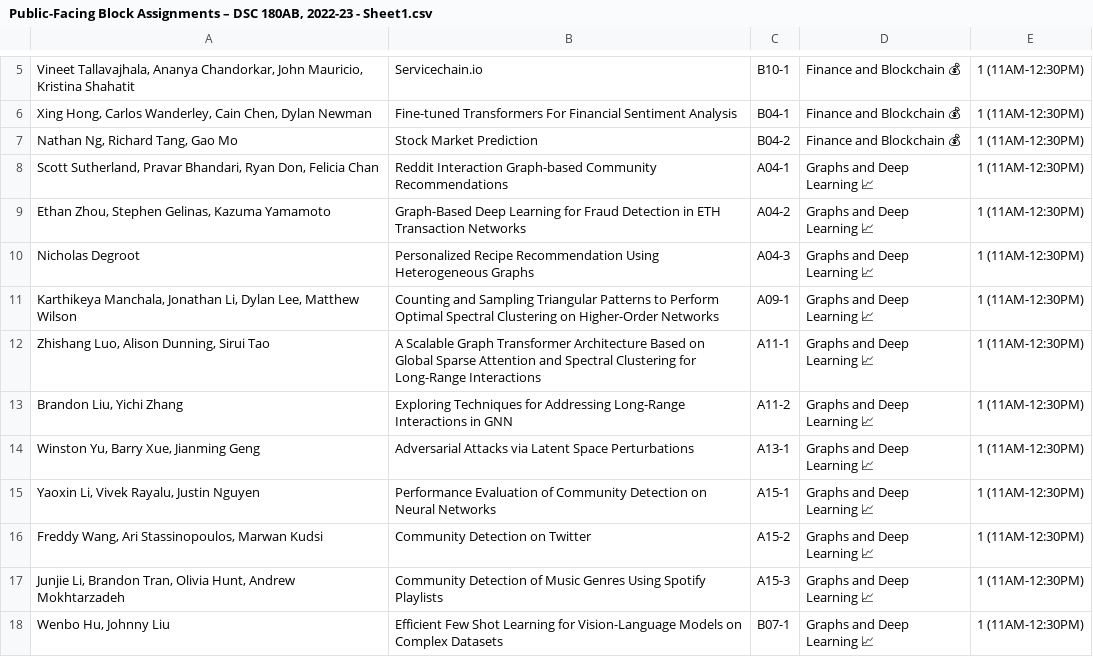
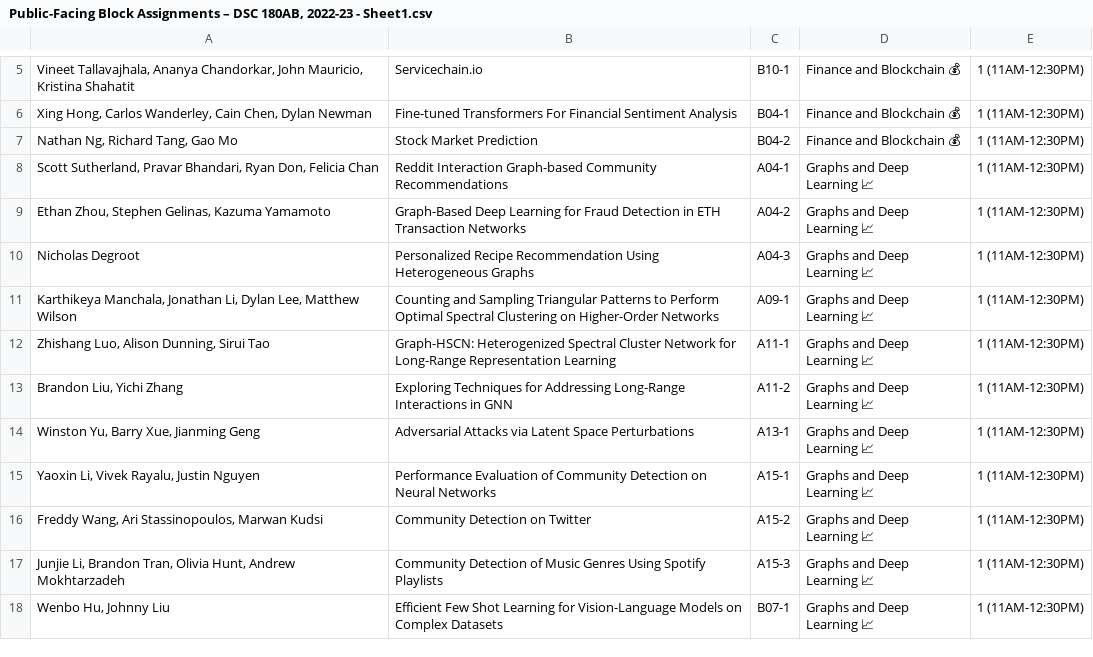
Before and after one commit to DSC-Capstone/showcase-23, a CSV file: scripts/Public-Facing Block Assignments – DSC 180AB, 2022-23 - Sheet1.csv, drawn as a sheet; only a part is shown, gaps mark what is left out.

```diff
--- a/scripts/Public-Facing Block Assignments – DSC 180AB, 2022-23 - Sheet1.csv
+++ b/scripts/Public-Facing Block Assignments – DSC 180AB, 2022-23 - Sheet1.csv
@@ -11,3 +11,3 @@ Nicholas Degroot,Personalized Recipe Recommendation Using Heterogeneous Graphs,A
 "Karthikeya Manchala, Jonathan Li, Dylan Lee, Matthew Wilson",Counting and Sampling Triangular Patterns to Perform Optimal Spectral Clustering on Higher-Order Networks,A09-1,Graphs and Deep Learning 📈,1 (11AM-12:30PM)
-"Zhishang Luo, Alison Dunning, Sirui Tao",A Scalable Graph Transformer Architecture Based on Global Sparse Attention and Spectral Clustering for Long-Range Interactions   ,A11-1,Graphs and Deep Learning 📈,1 (11AM-12:30PM)
+"Zhishang Luo, Alison Dunning, Sirui Tao",Graph-HSCN: Heterogenized Spectral Cluster Network for Long-Range Representation Learning,A11-1,Graphs and Deep Learning 📈,1 (11AM-12:30PM)
 "Brandon Liu, Yichi Zhang",Exploring Techniques for Addressing Long-Range Interactions in GNN,A11-2,Graphs and Deep Learning 📈,1 (11AM-12:30PM)
```
Also changed, not shown: 4 other files.
